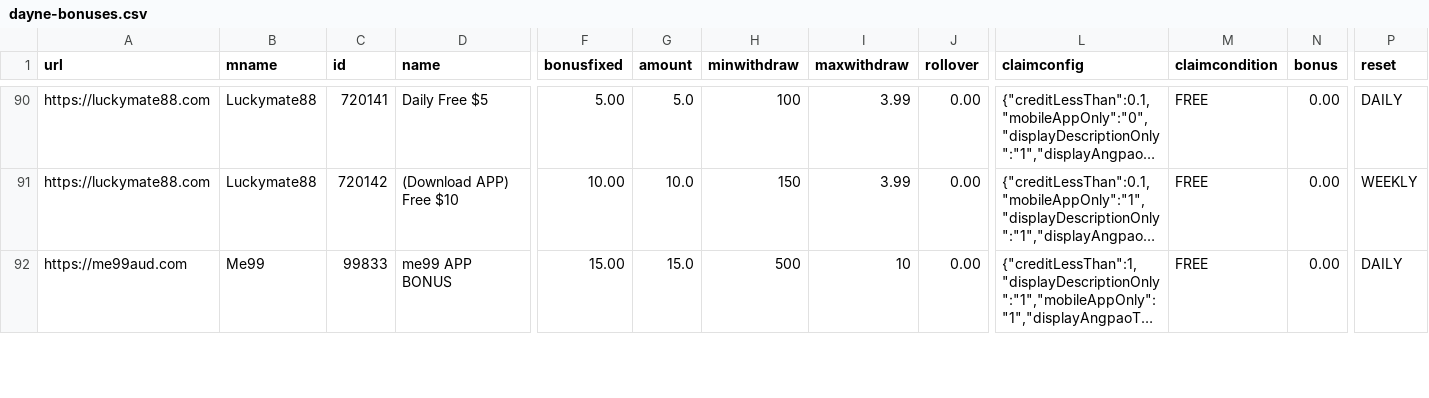
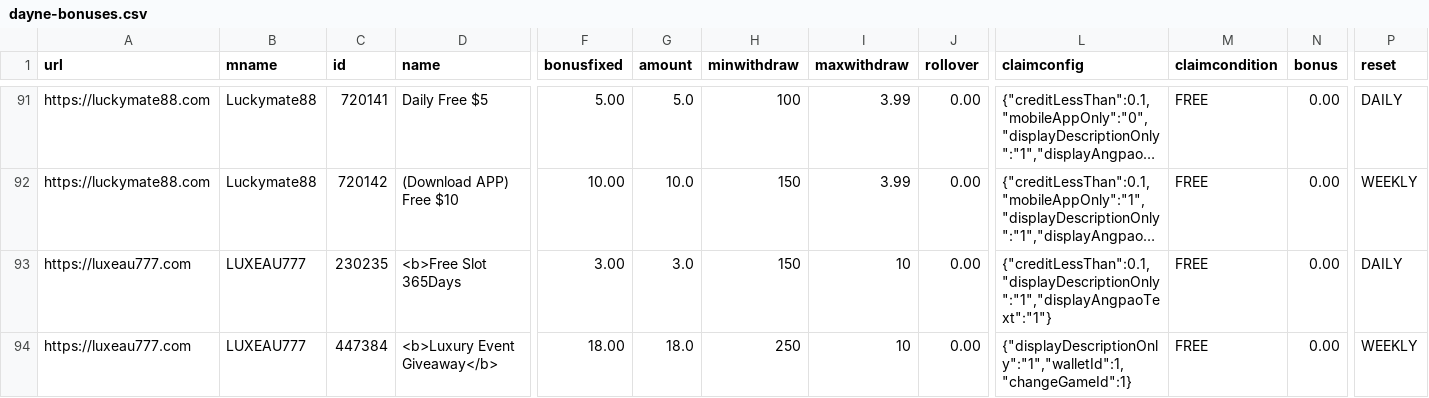
Before and after one commit to gemquota/dayne-bonuses, a CSV file: public/dayne-bonuses.csv, drawn as a sheet; only a part is shown, gaps mark what is left out; the shorter side is filled out with more unchanged rows; long unchanged cells end in …; rows hold the shown columns only; the diff covers the shown part only; the diff names each change by its address in the sheet, - before the commit and + after, or states it on an @@ line.

```diff
--- a/public/dayne-bonuses.csv
+++ b/public/dayne-bonuses.csv
+row 93: https://luxeau777.com | LUXEAU777 | 230235 | <b>Free Slot 365Days | 3.00 | 3.0 | 150 | 10 | 0.00 | {"creditLessThan":0.1,"displayDescriptionOnly":"1","displayAngpaoText":"1"} | FREE | 0.00 | DAILY
+row 94: https://luxeau777.com | LUXEAU777 | 447384 | <b>Luxury Event Giveaway</b> | 18.00 | 18.0 | 250 | 10 | 0.00 | {"displayDescriptionOnly":"1","walletId":1,"changeGameId":1} | FREE | 0.00 | WEEKLY
```
Also changed, not shown: 6 added rows elsewhere in this file, public/dayne-bonuses-cleaned.csv.
